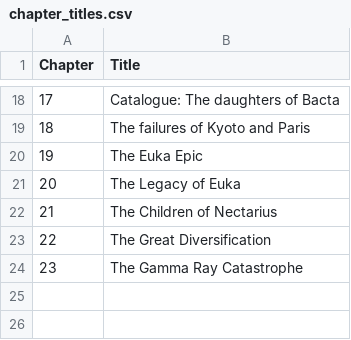
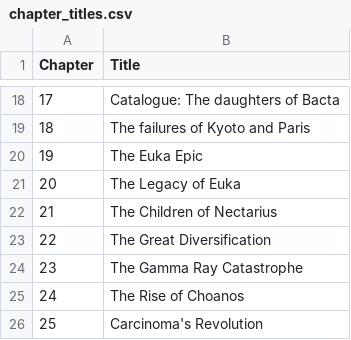
Before and after one commit to Emma-Leonhart/order.life, a CSV file: Gaiad/epic/reference/chapter_titles.csv, drawn as a sheet; only a part is shown, gaps mark what is left out.

Commit message:
Added two chapters

```diff
--- a/Gaiad/epic/reference/chapter_titles.csv
+++ b/Gaiad/epic/reference/chapter_titles.csv
@@ -24 +24,3 @@ Chapter,Title
 23,The Gamma Ray Catastrophe
+24,The Rise of Choanos
+25,Carcinoma's Revolution
```
Also changed, not shown: 6 other files.
